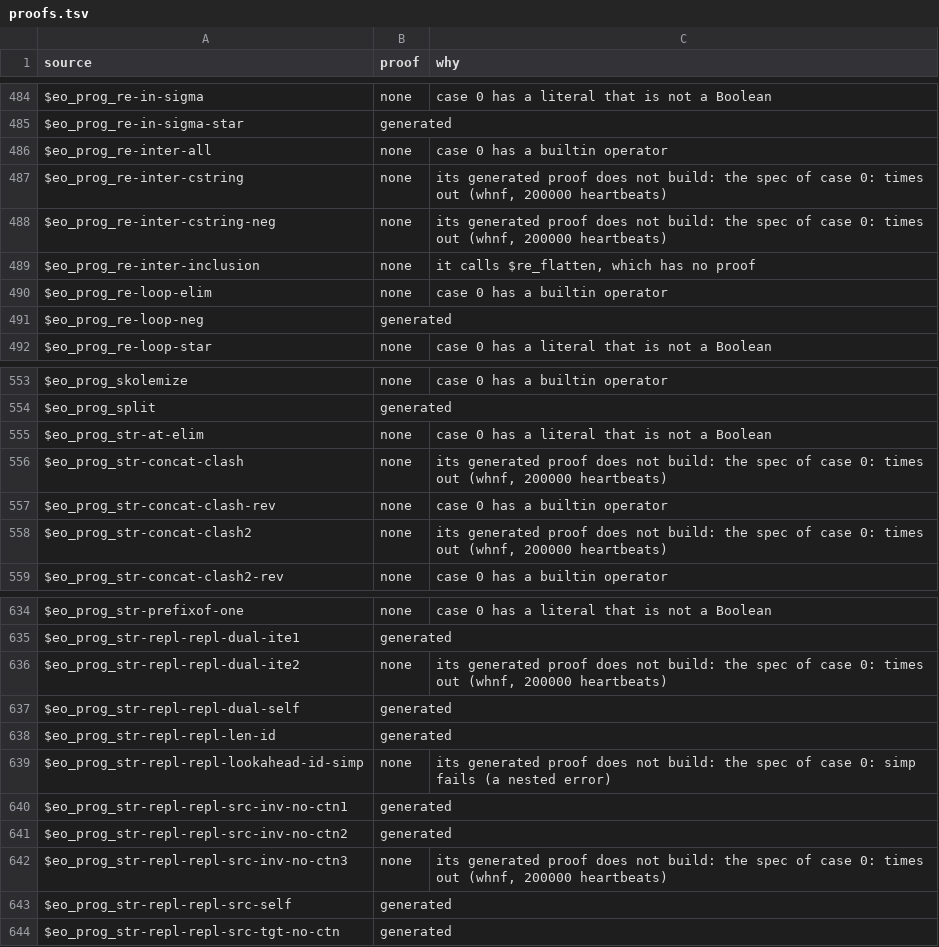
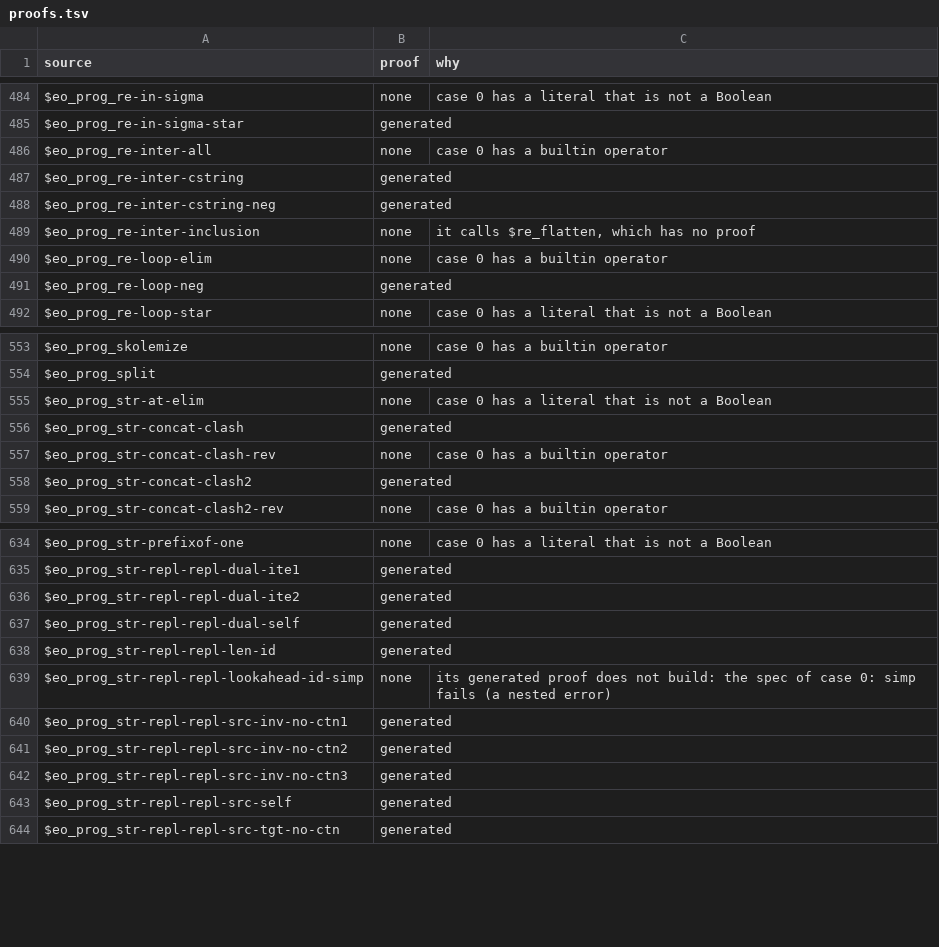
Before and after one commit to daniel-larraz/pathos, a TSV file: generated/cpc-checker/proofs.tsv, drawn as a sheet; only a part is shown, gaps mark what is left out.

```diff
--- a/generated/cpc-checker/proofs.tsv
+++ b/generated/cpc-checker/proofs.tsv
@@ -486,4 +486,4 @@ $eo_prog_re-in-sigma-star	generated
 $eo_prog_re-inter-all	none	case 0 has a builtin operator
-$eo_prog_re-inter-cstring	none	its generated proof does not build: the spec of case 0: times out (whnf, 200000 heartbeats)
-$eo_prog_re-inter-cstring-neg	none	its generated proof does not build: the spec of case 0: times out (whnf, 200000 heartbeats)
+$eo_prog_re-inter-cstring	generated	
+$eo_prog_re-inter-cstring-neg	generated	
 $eo_prog_re-inter-inclusion	none	it calls $re_flatten, which has no proof
@@ -555,5 +555,5 @@ $eo_prog_split	generated
 $eo_prog_str-at-elim	none	case 0 has a literal that is not a Boolean
-$eo_prog_str-concat-clash	none	its generated proof does not build: the spec of case 0: times out (whnf, 200000 heartbeats)
+$eo_prog_str-concat-clash	generated	
 $eo_prog_str-concat-clash-rev	none	case 0 has a builtin operator
-$eo_prog_str-concat-clash2	none	its generated proof does not build: the spec of case 0: times out (whnf, 200000 heartbeats)
+$eo_prog_str-concat-clash2	generated	
 $eo_prog_str-concat-clash2-rev	none	case 0 has a builtin operator
@@ -635,3 +635,3 @@ $eo_prog_str-prefixof-one	none	case 0 has a literal that is not a Boolean
 $eo_prog_str-repl-repl-dual-ite1	generated	
-$eo_prog_str-repl-repl-dual-ite2	none	its generated proof does not build: the spec of case 0: times out (whnf, 200000 heartbeats)
+$eo_prog_str-repl-repl-dual-ite2	generated	
 $eo_prog_str-repl-repl-dual-self	generated	
@@ -641,3 +641,3 @@ $eo_prog_str-repl-repl-src-inv-no-ctn1	generated
 $eo_prog_str-repl-repl-src-inv-no-ctn2	generated	
-$eo_prog_str-repl-repl-src-inv-no-ctn3	none	its generated proof does not build: the spec of case 0: times out (whnf, 200000 heartbeats)
+$eo_prog_str-repl-repl-src-inv-no-ctn3	generated	
 $eo_prog_str-repl-repl-src-self	generated	
```
Also changed, not shown: 30 other files.
